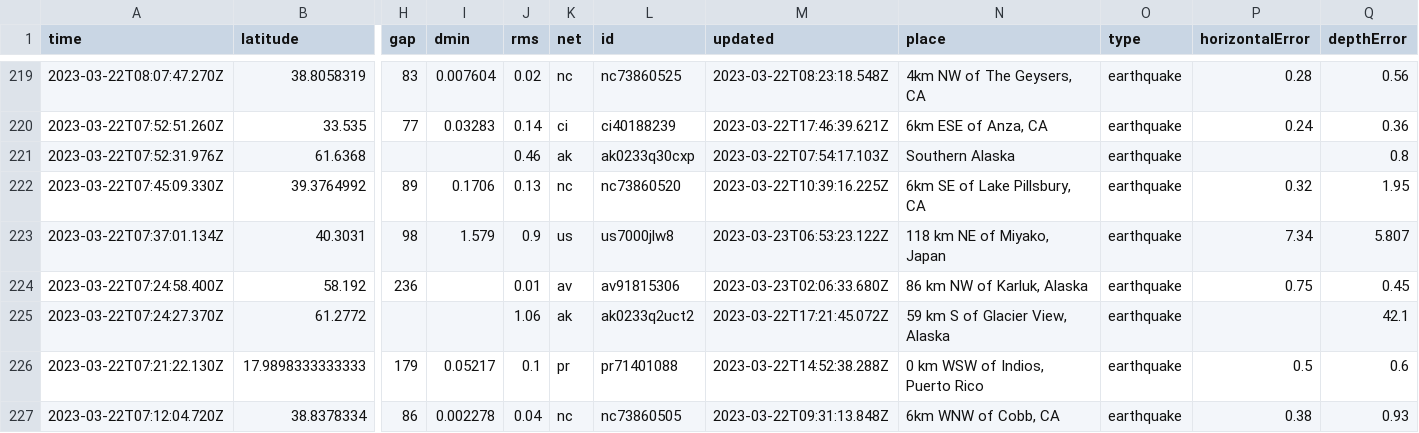
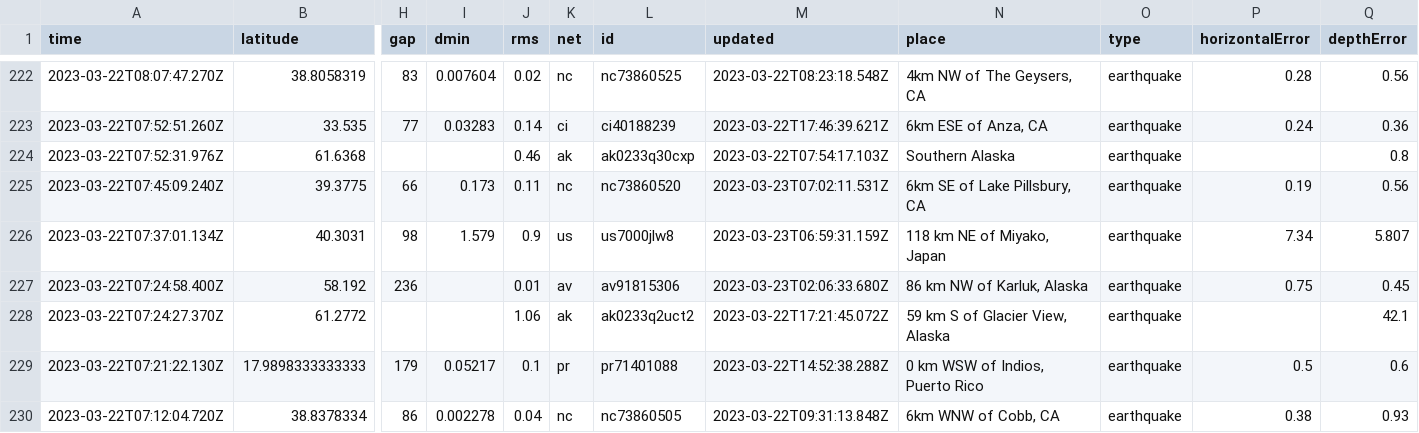
Before and after one commit to rthomasgannett/data-reporter-robot, a CSV file: usgs_current.csv, drawn as a sheet; only a part is shown, gaps mark what is left out; removed rows and columns are numbered as before the commit, all else as after; rows hold the shown columns only; the diff covers the shown part only; the diff names each change by its address in the sheet, - before the commit and + after, or states it on an @@ line.

```diff
--- a/usgs_current.csv
+++ b/usgs_current.csv
-row 222: 2023-03-22T07:45:09.330Z | 39.3764992 | 89 | 0.1706 | 0.13 | nc | nc73860520 | 2023-03-22T10:39:16.225Z | 6km SE of Lake Pillsbury, CA | earthquake | 0.32 | 1.95
+row 225: 2023-03-22T07:45:09.240Z | 39.3775 | 66 | 0.173 | 0.11 | nc | nc73860520 | 2023-03-23T07:02:11.531Z | 6km SE of Lake Pillsbury, CA | earthquake | 0.19 | 0.56
-M226 (updated): 2023-03-23T06:53:23.122Z
+M226 (updated): 2023-03-23T06:59:31.159Z
```
Also changed, not shown: 3 added rows, 2 removed rows and 14 edited cells elsewhere in this file.
